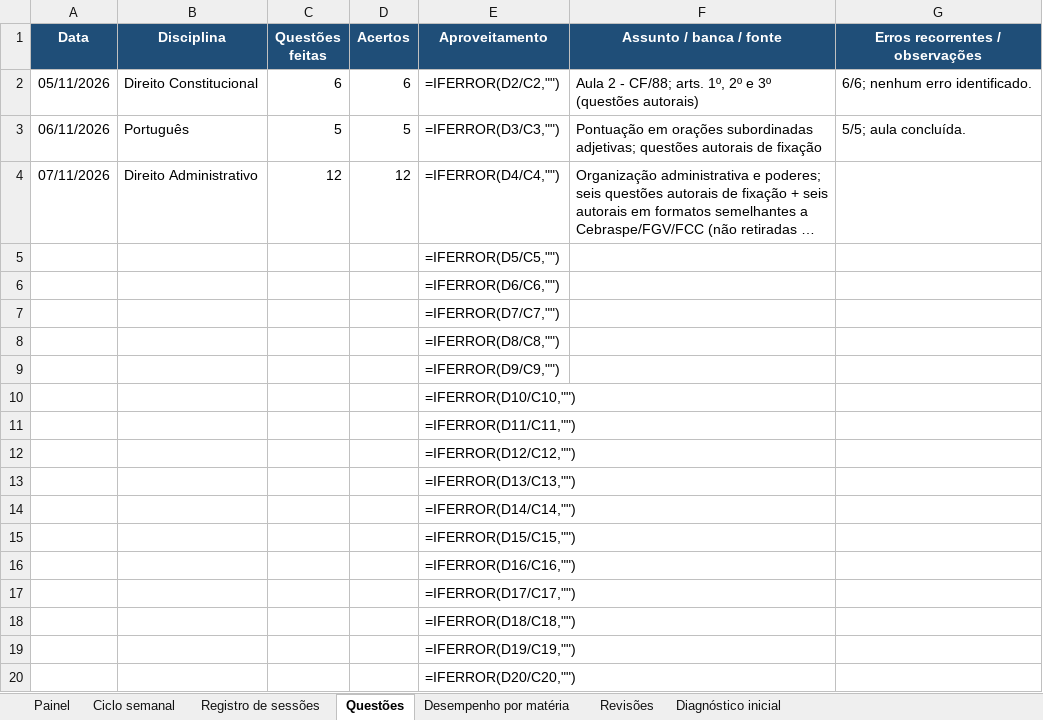
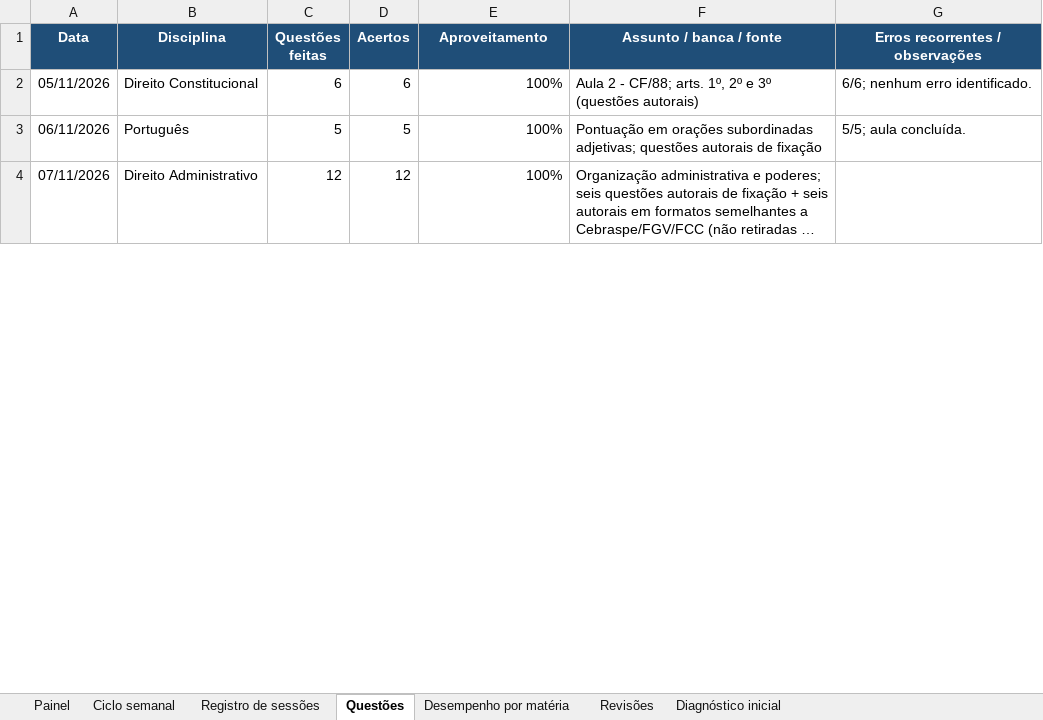
Before and after one commit to tarsovirgilio/study, an Excel workbook: Projeto_Concurso_2028_Acompanhamento.xlsx, sheet Questões, drawn as a sheet; only a part is shown; long unchanged cells end in …; values as stored, in another font and other column widths than the file's, no borders; formulas without a stored value are shown as written; removed rows and columns are numbered as before the commit, all else as after; the diff covers the shown part only; the diff names each change by its address in the sheet, - before the commit and + after, or states it on an @@ line.

```diff
--- a/Projeto_Concurso_2028_Acompanhamento.xlsx (sheet Questões)
+++ b/Projeto_Concurso_2028_Acompanhamento.xlsx (sheet Questões)
-E2 (Aproveitamento): =IFERROR(D2/C2,"")
+E2 (Aproveitamento): 100%
-E3 (Aproveitamento): =IFERROR(D3/C3,"")
+E3 (Aproveitamento): 100%
-E4 (Aproveitamento): =IFERROR(D4/C4,"")
+E4 (Aproveitamento): 100%
-row 5:  |  |  |  | =IFERROR(D5/C5,"")
-row 6:  |  |  |  | =IFERROR(D6/C6,"")
-row 7:  |  |  |  | =IFERROR(D7/C7,"")
-row 8:  |  |  |  | =IFERROR(D8/C8,"")
-row 9:  |  |  |  | =IFERROR(D9/C9,"")
-row 10:  |  |  |  | =IFERROR(D10/C10,"")
-row 11:  |  |  |  | =IFERROR(D11/C11,"")
-row 12:  |  |  |  | =IFERROR(D12/C12,"")
-row 13:  |  |  |  | =IFERROR(D13/C13,"")
-row 14:  |  |  |  | =IFERROR(D14/C14,"")
-row 15:  |  |  |  | =IFERROR(D15/C15,"")
-row 16:  |  |  |  | =IFERROR(D16/C16,"")
-row 17:  |  |  |  | =IFERROR(D17/C17,"")
-row 18:  |  |  |  | =IFERROR(D18/C18,"")
-row 19:  |  |  |  | =IFERROR(D19/C19,"")
-row 20:  |  |  |  | =IFERROR(D20/C20,"")
```
Also changed, not shown: 3 added rows and 181 removed rows elsewhere in this sheet, sheet Registro de sessões, sheet Desempenho por matéria, sheet Diagnóstico inicial, sheet Painel, sheet Ciclo semanal, 7 other files.
